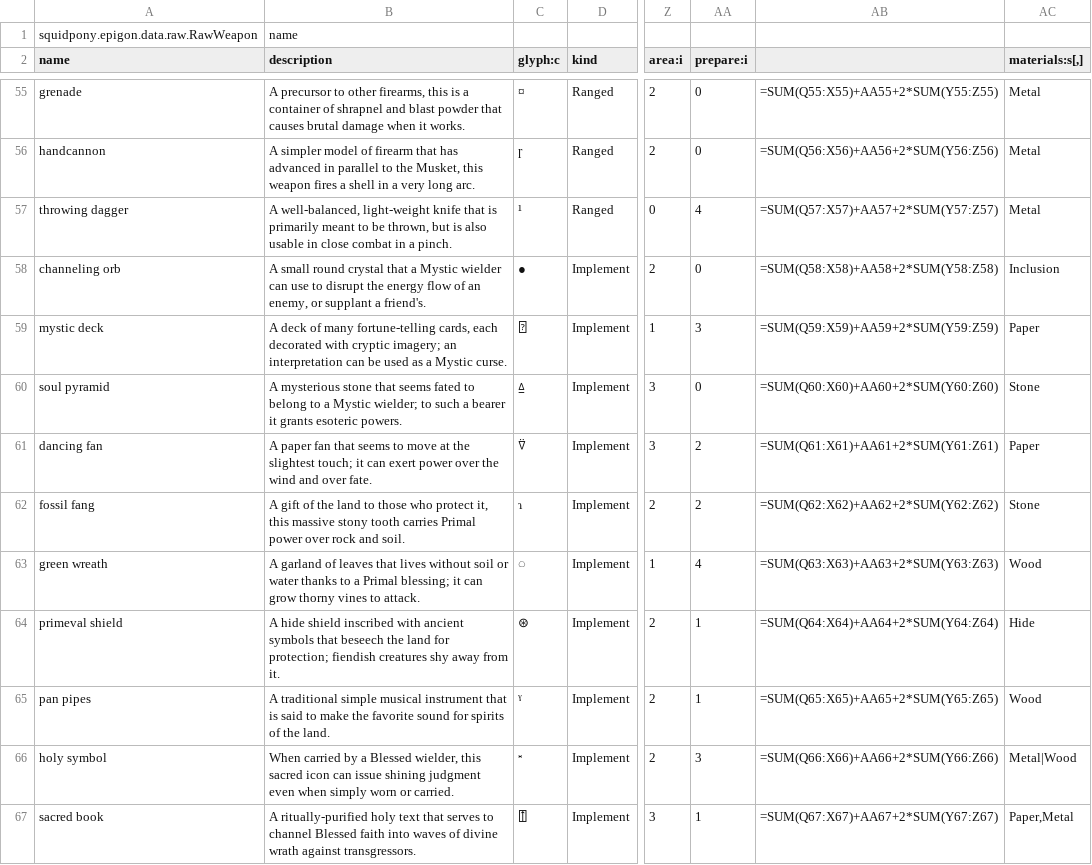
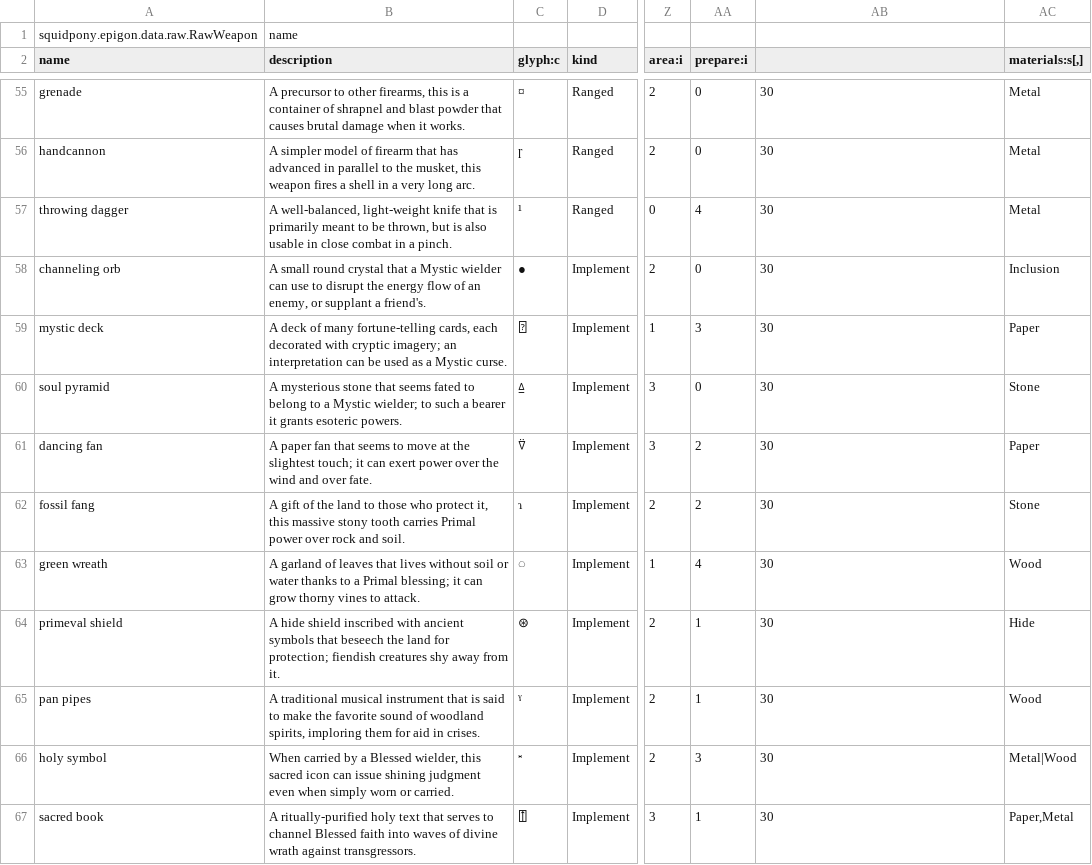
Before and after one commit to yellowstonegames/Epigon, a CSV file: TabLab Combat Data/RawWeapon.csv, drawn as a sheet; only a part is shown, gaps mark what is left out; the diff covers the shown part only; the diff names each change by its address in the sheet, - before the commit and + after, or states it on an @@ line.

```diff
--- a/TabLab Combat Data/RawWeapon.csv
+++ b/TabLab Combat Data/RawWeapon.csv
-AB55: =SUM(Q55:X55)+AA55+2*SUM(Y55:Z55)
+AB55: 30
-B56 (description): …to the Musket, this weapon…
+B56 (description): …to the musket, this weapon…
-AB56: =SUM(Q56:X56)+AA56+2*SUM(Y56:Z56)
+AB56: 30
-AB57: =SUM(Q57:X57)+AA57+2*SUM(Y57:Z57)
+AB57: 30
-AB58: =SUM(Q58:X58)+AA58+2*SUM(Y58:Z58)
+AB58: 30
-AB59: =SUM(Q59:X59)+AA59+2*SUM(Y59:Z59)
+AB59: 30
-AB60: =SUM(Q60:X60)+AA60+2*SUM(Y60:Z60)
+AB60: 30
-AB61: =SUM(Q61:X61)+AA61+2*SUM(Y61:Z61)
+AB61: 30
-AB62: =SUM(Q62:X62)+AA62+2*SUM(Y62:Z62)
+AB62: 30
-AB63: =SUM(Q63:X63)+AA63+2*SUM(Y63:Z63)
+AB63: 30
-AB64: =SUM(Q64:X64)+AA64+2*SUM(Y64:Z64)
+AB64: 30
-B65 (description): A traditional simple musical instrument that is said to make the favorite sound for spirits of the land.
+B65 (description): A traditional musical instrument that is said to make the favorite sound of woodland spirits, imploring them for aid in crises.
-AB65: =SUM(Q65:X65)+AA65+2*SUM(Y65:Z65)
+AB65: 30
-AB66: =SUM(Q66:X66)+AA66+2*SUM(Y66:Z66)
+AB66: 30
-AB67: =SUM(Q67:X67)+AA67+2*SUM(Y67:Z67)
+AB67: 30
```
Also changed, not shown: 143 edited cells elsewhere in this file, TabLab Combat Data/RawCulture.csv, 10 other files.
